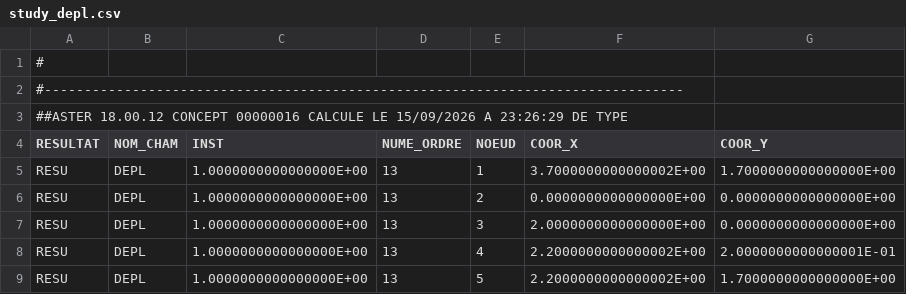
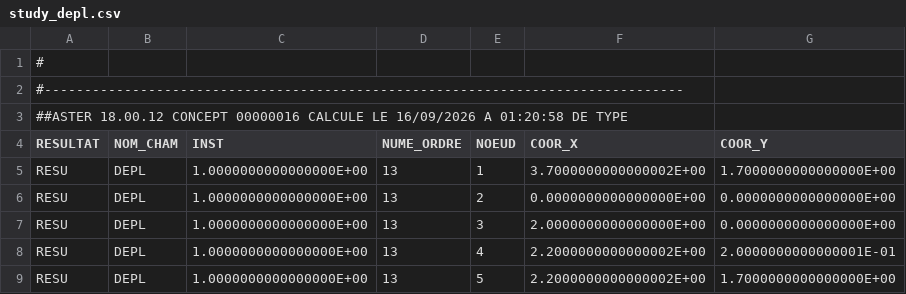
Before and after one commit to jgwagenfeld/Tuba_v4, a CSV file: examples/elements-supports-review/evidence/LoadCase1/study_depl.csv, drawn as a sheet; only a part is shown; the diff names each change by its address in the sheet, - before the commit and + after, or states it on an @@ line.

Commit message:
chore(evidence): re-solve elements-supports-review for the new solver input

```diff
--- a/examples/elements-supports-review/evidence/LoadCase1/study_depl.csv
+++ b/examples/elements-supports-review/evidence/LoadCase1/study_depl.csv
-A3 (RESULTAT): …CALCULE LE 15/09/2026 A 23:26:29 DE TYPE
+A3 (RESULTAT): …CALCULE LE 16/09/2026 A 01:20:58 DE TYPE
```
Also changed, not shown: examples/elements-supports-review/evidence/LoadCase1/study_effo.csv, examples/elements-supports-review/evidence/LoadCase1/study_reac.csv, 6 other files.
